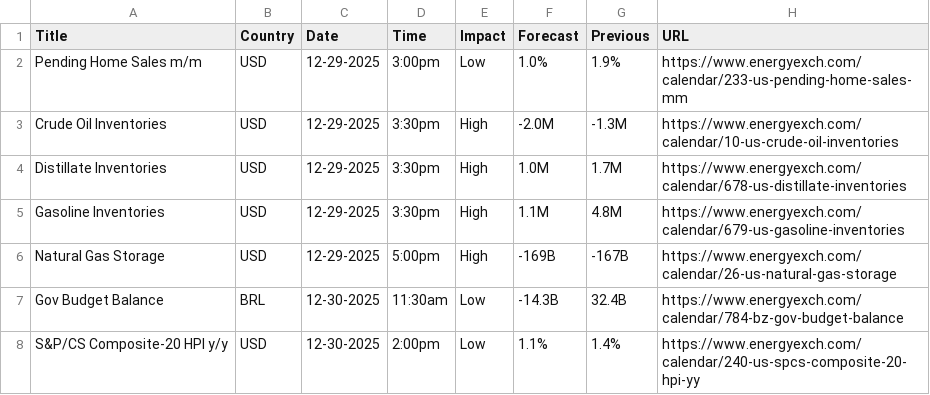
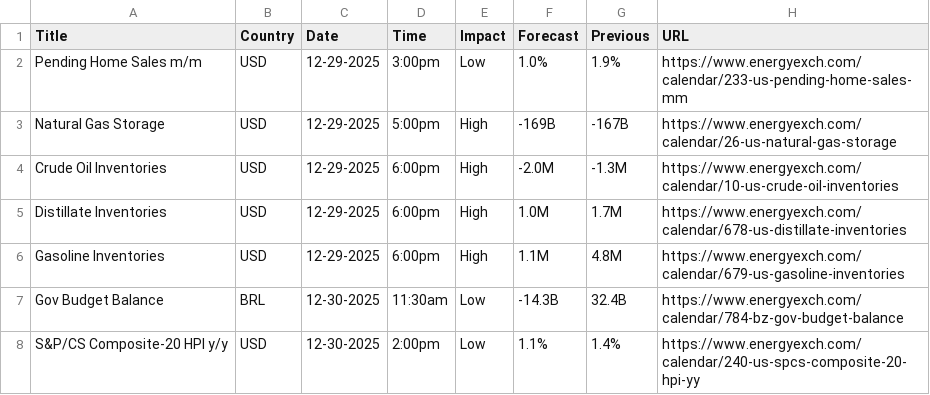
Before and after one commit to adolfomeza/RelativeIndicators, a CSV file: bin/Custom/AddOns/ASCENDO/EconomicCalendar/ForexFactory/ee_calendar_thisweek.csv, drawn as a sheet; only a part is shown; removed rows and columns are numbered as before the commit, all else as after; the diff names each change by its address in the sheet, - before the commit and + after, or states it on an @@ line.

```diff
--- a/bin/Custom/AddOns/ASCENDO/EconomicCalendar/ForexFactory/ee_calendar_thisweek.csv
+++ b/bin/Custom/AddOns/ASCENDO/EconomicCalendar/ForexFactory/ee_calendar_thisweek.csv
-row 3: Crude Oil Inventories | USD | 12-29-2025 | 3:30pm | High | -2.0M | -1.3M | https://www.energyexch.com/calendar/10-us-crude-oil-inventories
-row 4: Distillate Inventories | USD | 12-29-2025 | 3:30pm | High | 1.0M | 1.7M | https://www.energyexch.com/calendar/678-us-distillate-inventories
-row 5: Gasoline Inventories | USD | 12-29-2025 | 3:30pm | High | 1.1M | 4.8M | https://www.energyexch.com/calendar/679-us-gasoline-inventories
+row 4: Crude Oil Inventories | USD | 12-29-2025 | 6:00pm | High | -2.0M | -1.3M | https://www.energyexch.com/calendar/10-us-crude-oil-inventories
+row 5: Distillate Inventories | USD | 12-29-2025 | 6:00pm | High | 1.0M | 1.7M | https://www.energyexch.com/calendar/678-us-distillate-inventories
+row 6: Gasoline Inventories | USD | 12-29-2025 | 6:00pm | High | 1.1M | 4.8M | https://www.energyexch.com/calendar/679-us-gasoline-inventories
```
Also changed, not shown: bin/Custom/AddOns/ASCENDO/EconomicCalendar/ForexFactory/ff_calendar_thisweek.csv, bin/Custom/AddOns/ASCENDO/EconomicCalendar/ForexFactory/previous_calendar_thisweek.csv, 3 other files.
